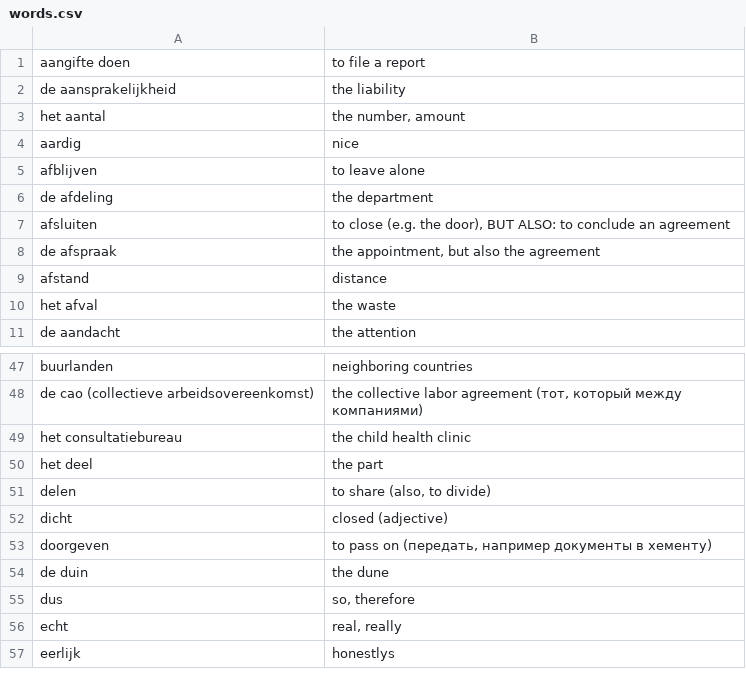
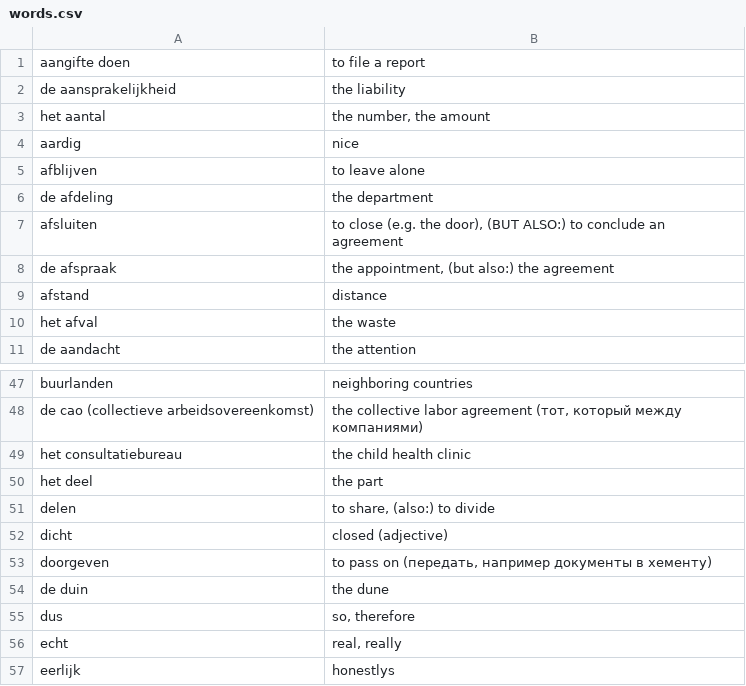
Before and after one commit to wirelessMousetail/VocabularyTrainer, a CSV file: Data/words.csv, drawn as a sheet; only a part is shown, gaps mark what is left out.

```diff
--- a/Data/words.csv
+++ b/Data/words.csv
@@ -2,3 +2,3 @@
 de aansprakelijkheid ; the liability
-het aantal ; the number, amount
+het aantal ; the number, the amount
 aardig ; nice
@@ -6,4 +6,4 @@ afblijven ; to leave alone
 de afdeling ; the department
-afsluiten ; to close (e.g. the door), BUT ALSO: to conclude an agreement
-de afspraak ; the appointment, but also the agreement
+afsluiten ; to close (e.g. the door), (BUT ALSO:) to conclude an agreement
+de afspraak ; the appointment, (but also:) the agreement
 afstand ; distance
@@ -50,3 +50,3 @@ het consultatiebureau ; the child health clinic
 het deel ; the part
-delen ; to share (also, to divide)
+delen ; to share, (also:) to divide
 dicht ; closed (adjective)
```
Also changed, not shown: 30 other files.
